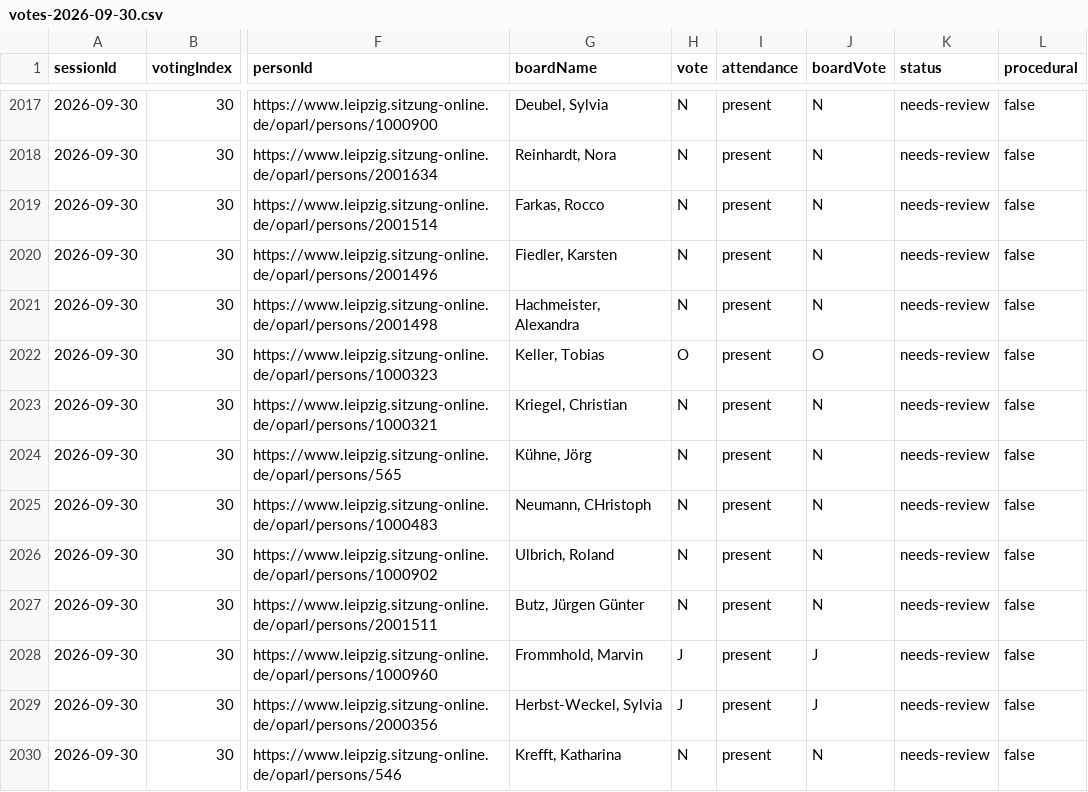
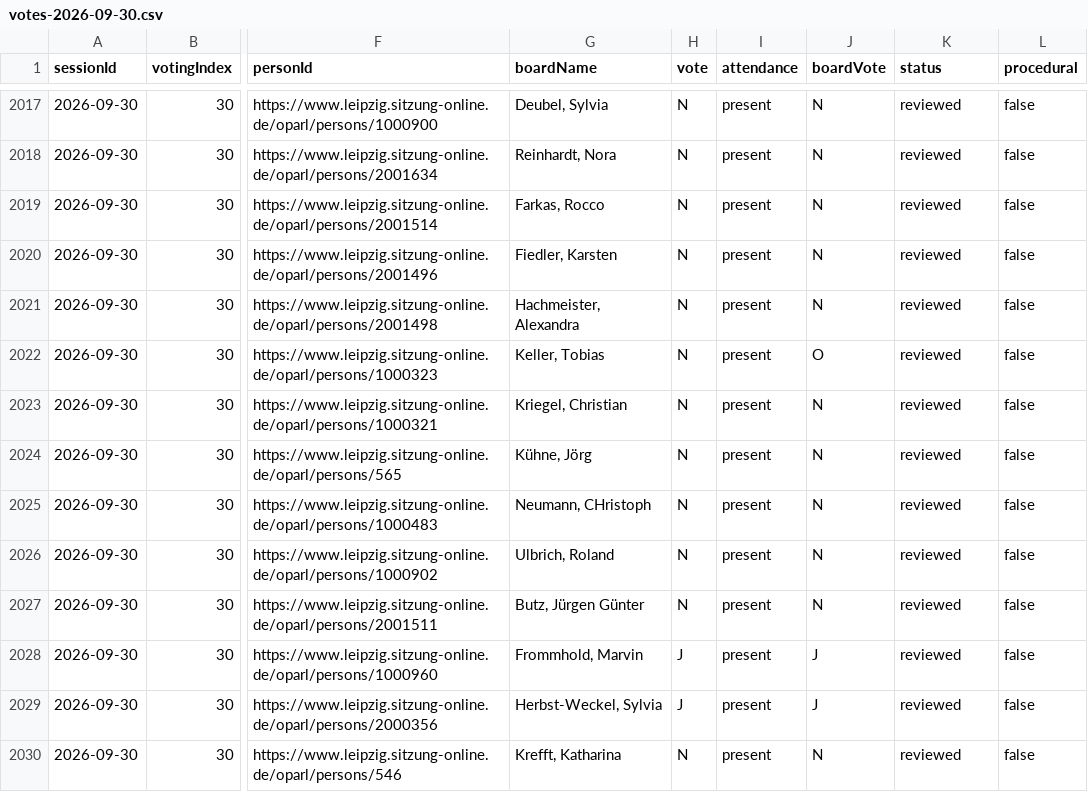
Before and after one commit to ungeschneuer/StadtratWatch-Leipzig, a CSV file: data/leipzig-8/2026-09-30/votes-2026-09-30.csv, drawn as a sheet; only a part is shown, gaps mark what is left out; the diff covers the shown part only; the diff names each change by its address in the sheet, - before the commit and + after, or states it on an @@ line.

```diff
--- a/data/leipzig-8/2026-09-30/votes-2026-09-30.csv
+++ b/data/leipzig-8/2026-09-30/votes-2026-09-30.csv
-K2017:K2030 (status): needs-review
+K2017:K2030 (status): reviewed
-H2022 (vote): O
+H2022 (vote): N
```
Also changed, not shown: 58 edited cells elsewhere in this file, data/leipzig-8/votings.csv, 5 other files.
